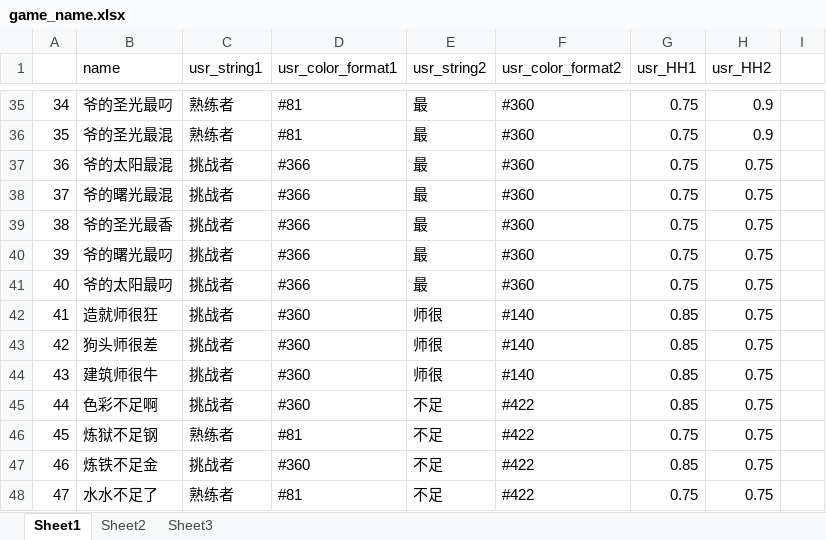
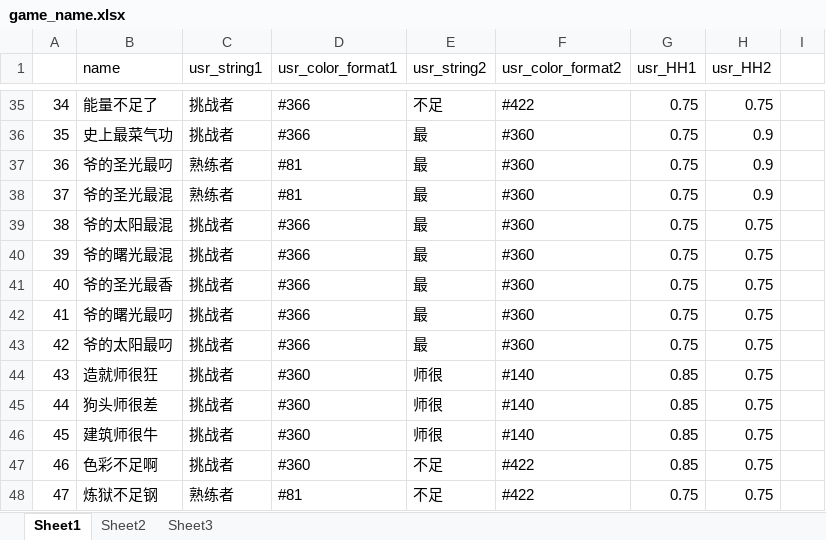
Before and after one commit to Lightman-yang/webdriver_new, an Excel workbook: lw/game_name.xlsx, sheet Sheet1, drawn as a sheet; only a part is shown, gaps mark what is left out; values as stored, in another font and other column widths than the file's, no cell formats; the diff covers the shown part only; the diff names each change by its address in the sheet, - before the commit and + after, or states it on an @@ line.

```diff
--- a/lw/game_name.xlsx (sheet Sheet1)
+++ b/lw/game_name.xlsx (sheet Sheet1)
-B35 (name): 爷的圣光最叼
+B35 (name): 能量不足了
-C35:C36 (usr_string1): 熟练者
+C35:C36 (usr_string1): 挑战者
-D35:D36 (usr_color_format1): #81
+D35:D36 (usr_color_format1): #366
-E35 (usr_string2): 最
+E35 (usr_string2): 不足
-F35 (usr_color_format2): #360
+F35 (usr_color_format2): #422
-H35 (usr_HH2): 0.9
+H35 (usr_HH2): 0.75
-B36 (name): 爷的圣光最混
+B36 (name): 史上最菜气功
-B37 (name): 爷的太阳最混
+B37 (name): 爷的圣光最叼
-C37:C38 (usr_string1): 挑战者
+C37:C38 (usr_string1): 熟练者
-D37:D38 (usr_color_format1): #366
+D37:D38 (usr_color_format1): #81
-H37:H38 (usr_HH2): 0.75
+H37:H38 (usr_HH2): 0.9
-B38 (name): 爷的曙光最混
+B38 (name): 爷的圣光最混
-B39 (name): 爷的圣光最香
+B39 (name): 爷的太阳最混
-B40 (name): 爷的曙光最叼
+B40 (name): 爷的曙光最混
-B41 (name): 爷的太阳最叼
+B41 (name): 爷的圣光最香
-B42 (name): 造就师很狂
+B42 (name): 爷的曙光最叼
-D42:D43 (usr_color_format1): #360
+D42:D43 (usr_color_format1): #366
-E42:E43 (usr_string2): 师很
+E42:E43 (usr_string2): 最
-F42:F43 (usr_color_format2): #140
+F42:F43 (usr_color_format2): #360
-G42:G43 (usr_HH1): 0.85
+G42:G43 (usr_HH1): 0.75
-B43 (name): 狗头师很差
+B43 (name): 爷的太阳最叼
-B44 (name): 建筑师很牛
+B44 (name): 造就师很狂
-B45 (name): 色彩不足啊
+B45 (name): 狗头师很差
-E45:E46 (usr_string2): 不足
+E45:E46 (usr_string2): 师很
-F45:F46 (usr_color_format2): #422
+F45:F46 (usr_color_format2): #140
-B46 (name): 炼狱不足钢
+B46 (name): 建筑师很牛
-C46 (usr_string1): 熟练者
+C46 (usr_string1): 挑战者
-D46 (usr_color_format1): #81
+D46 (usr_color_format1): #360
-G46 (usr_HH1): 0.75
+G46 (usr_HH1): 0.85
-B47 (name): 炼铁不足金
+B47 (name): 色彩不足啊
-B48 (name): 水水不足了
+B48 (name): 炼狱不足钢
```
Also changed, not shown: 3 added rows and 46 edited cells elsewhere in this sheet, cell formats, 2 other files.
